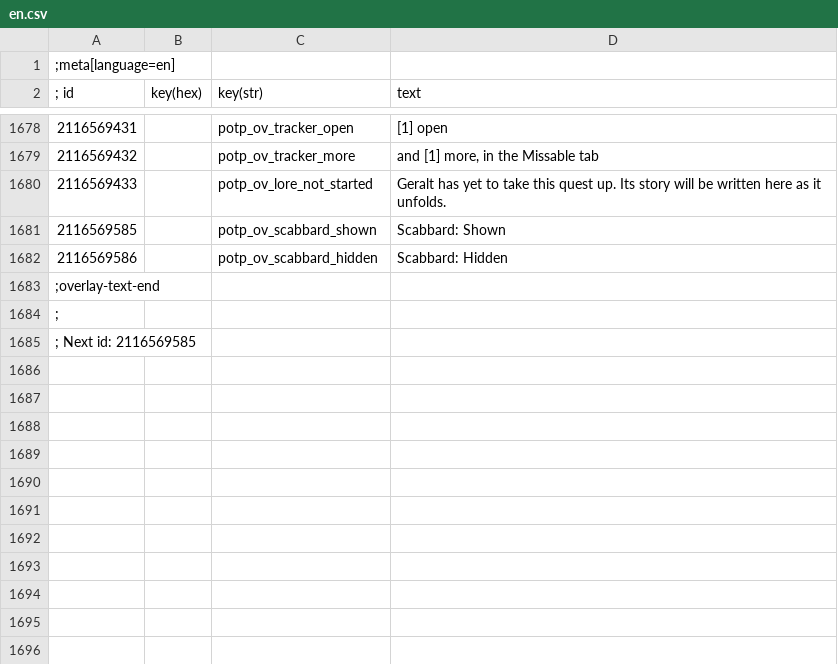
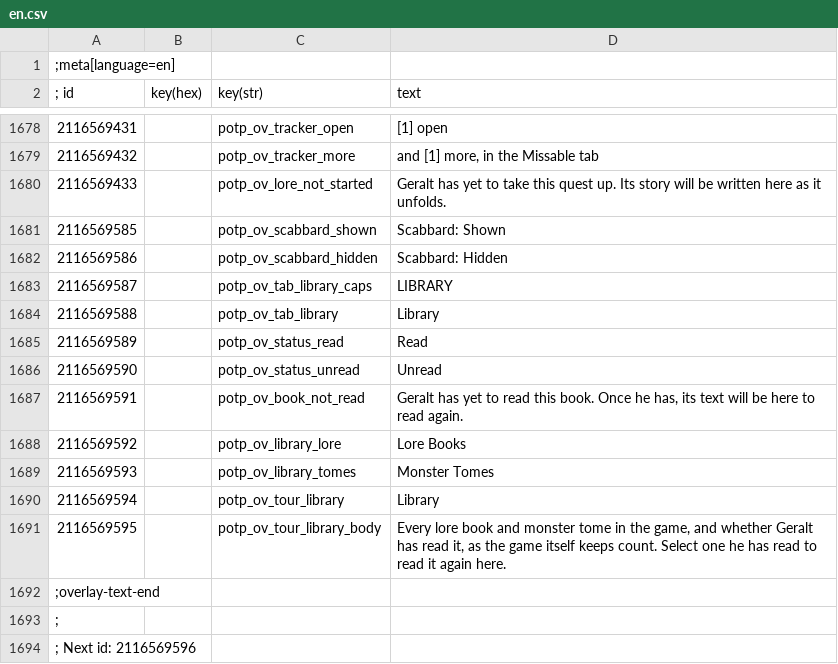
Before and after one commit to Faen668/Progress-On-The-Path, a CSV file: source/strings/en.csv, drawn as a sheet; only a part is shown, gaps mark what is left out.

Commit message:
Library: a tab of every lore book and monster tome, read or not, with each read book's text
99 lore books and 46 monster tomes, listed by overlay/tools/gen_library.py from the game's item
definitions (LibraryDefinitions.ws). A book is read when the game says so, by its BookReadState_
fact, so books read before PotP count, and it's asked again each time the window opens. A read
book's text comes on request, as a quest's story does; an unread one says it hasn't been read.

Books mods add are put on the same shelves as the catalog is built (AddModBooks), by the same
rules, written into the script as PotP_LibraryShelf: lore_ names, PerkBook, and the tags Witcher
Lore Collection gives its books (bookLore, bookBestiary; its glossary entries are left out).

The tab's icon is the Glossary's own book, from panel_glossary_books.swf.

```diff
--- a/source/strings/en.csv
+++ b/source/strings/en.csv
@@ -1682,4 +1682,13 @@
 2116569586||potp_ov_scabbard_hidden|Scabbard: Hidden
+2116569587||potp_ov_tab_library_caps|LIBRARY
+2116569588||potp_ov_tab_library|Library
+2116569589||potp_ov_status_read|Read
+2116569590||potp_ov_status_unread|Unread
+2116569591||potp_ov_book_not_read|Geralt has yet to read this book. Once he has, its text will be here to read again.
+2116569592||potp_ov_library_lore|Lore Books
+2116569593||potp_ov_library_tomes|Monster Tomes
+2116569594||potp_ov_tour_library|Library
+2116569595||potp_ov_tour_library_body|Every lore book and monster tome in the game, and whether Geralt has read it, as the game itself keeps count. Select one he has read to read it again here.
 ;overlay-text-end
 ;
-; Next id: 2116569585
+; Next id: 2116569596
```
Also changed, not shown: 28 other files.
